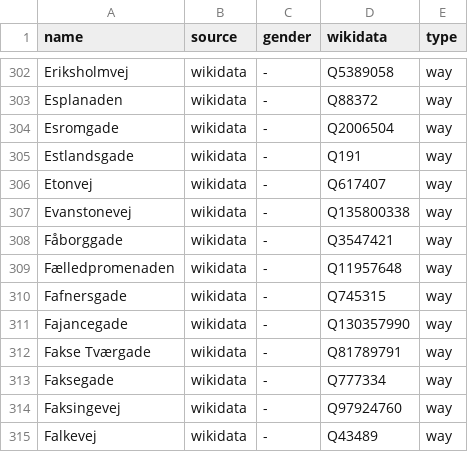
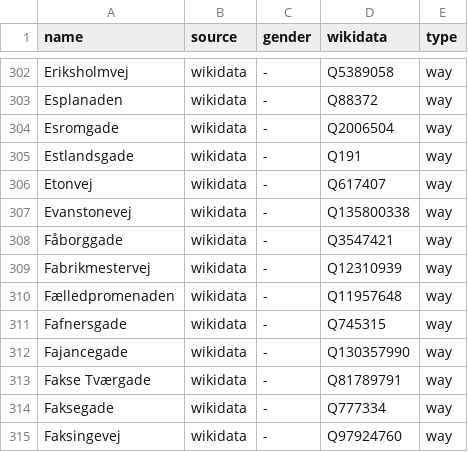
Before and after one commit to EqualStreetNames/equalstreetnames-copenhagen, a CSV file: data/gender.csv, drawn as a sheet; only a part is shown, gaps mark what is left out; the shorter side is filled out with more unchanged rows; the diff names each change by its address in the sheet, - before the commit and + after, or states it on an @@ line.

```diff
--- a/data/gender.csv
+++ b/data/gender.csv
+row 309: Fabrikmestervej | wikidata | - | Q12310939 | way
```
Also changed, not shown: data/other.csv, 3 other files.
